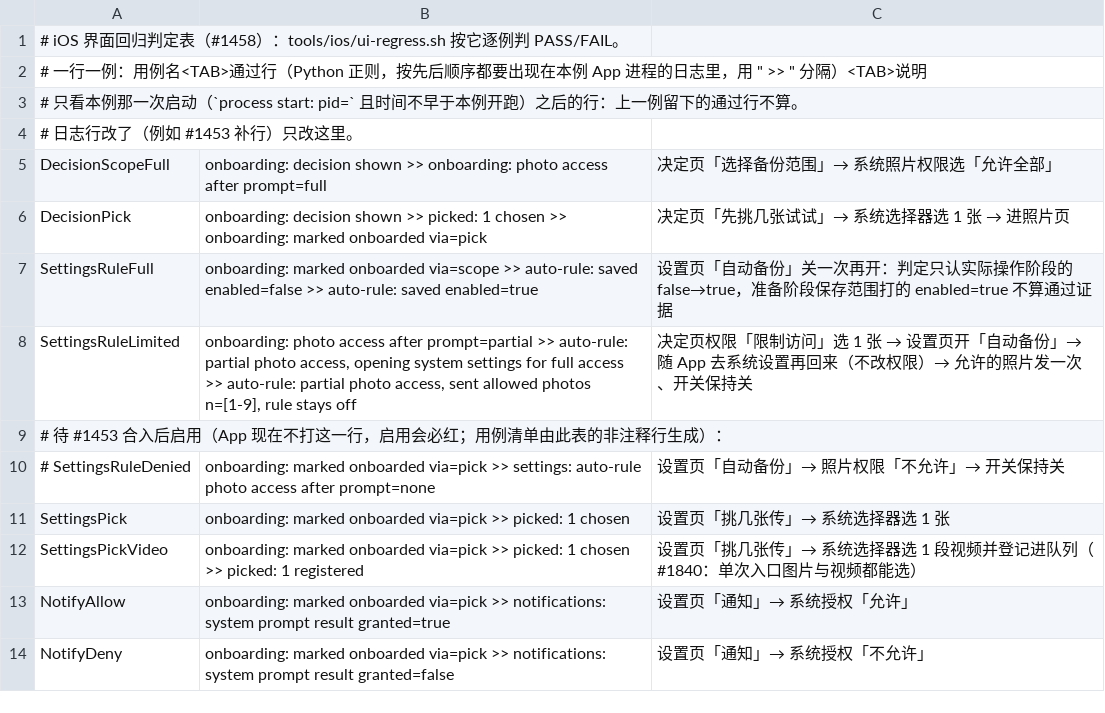
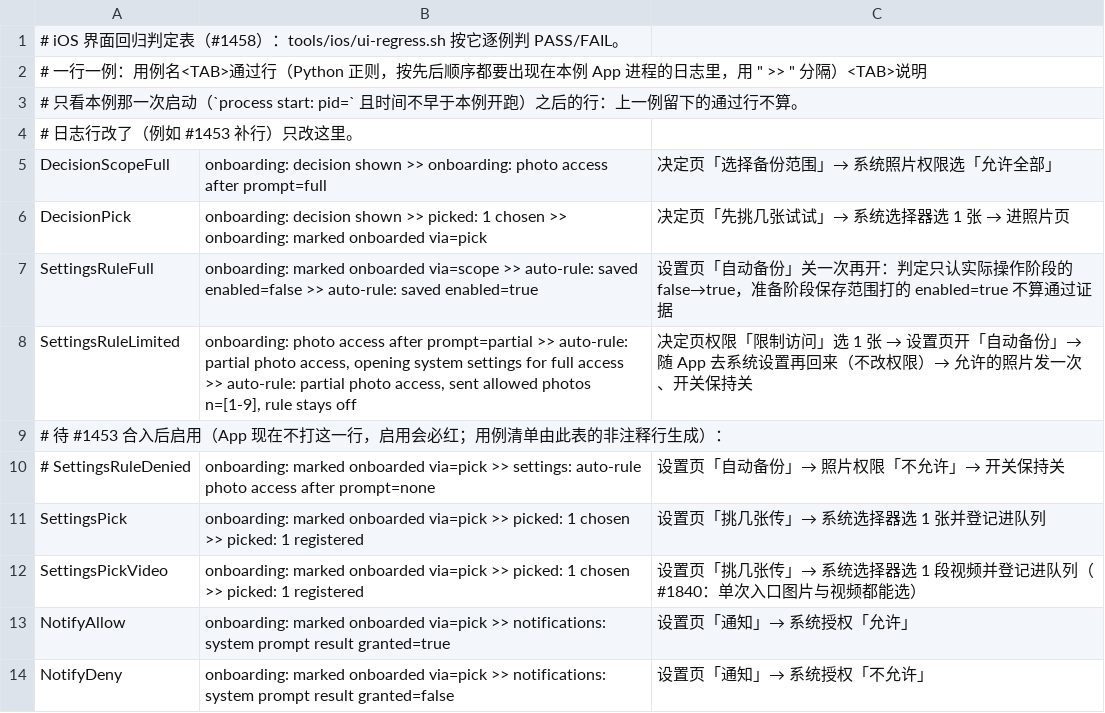
Before and after one commit to hawkeye-xb/P-Pass, a TSV file: tools/ios/ui-regress-rules.tsv, drawn as a sheet.

Commit message:
test(ios): SettingsPick 的判据同样看登记结果，补掉同一个洞 (#1840)
评审建议：SettingsPick 仍用 `picked: 1 chosen` 判定，照片登记失败也照样 PASS，
与上一提交修掉的是同一个洞。补 `>> picked: 1 registered` 一起收口。

验证：`just ios-ui-regress sim --only SettingsPick` PASS（判定行 picked: 1 registered）。

Signed-off-by: lizhaowen <lizhaowen0722@gmail.com>

```diff
--- a/tools/ios/ui-regress-rules.tsv
+++ b/tools/ios/ui-regress-rules.tsv
@@ -10,3 +10,3 @@ SettingsRuleLimited	onboarding: photo access after prompt=partial >> auto-rule:
 # SettingsRuleDenied	onboarding: marked onboarded via=pick >> settings: auto-rule photo access after prompt=none	设置页「自动备份」→ 照片权限「不允许」→ 开关保持关
-SettingsPick	onboarding: marked onboarded via=pick >> picked: 1 chosen	设置页「挑几张传」→ 系统选择器选 1 张
+SettingsPick	onboarding: marked onboarded via=pick >> picked: 1 chosen >> picked: 1 registered	设置页「挑几张传」→ 系统选择器选 1 张并登记进队列
 SettingsPickVideo	onboarding: marked onboarded via=pick >> picked: 1 chosen >> picked: 1 registered	设置页「挑几张传」→ 系统选择器选 1 段视频并登记进队列（#1840：单次入口图片与视频都能选）
```
